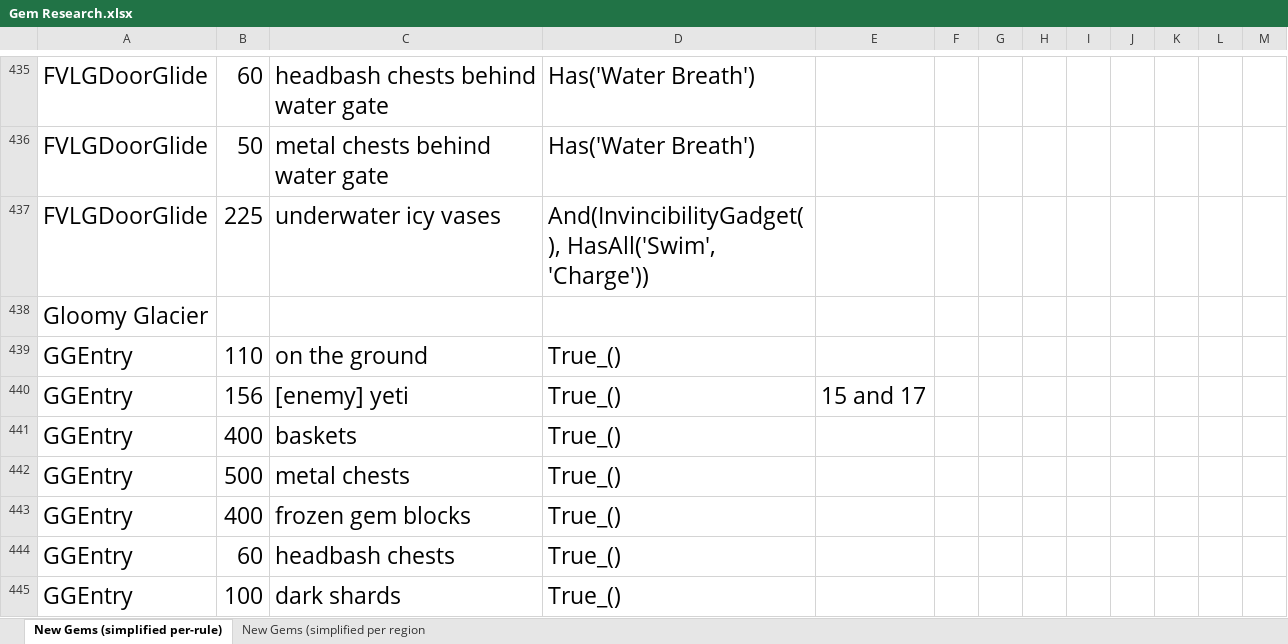
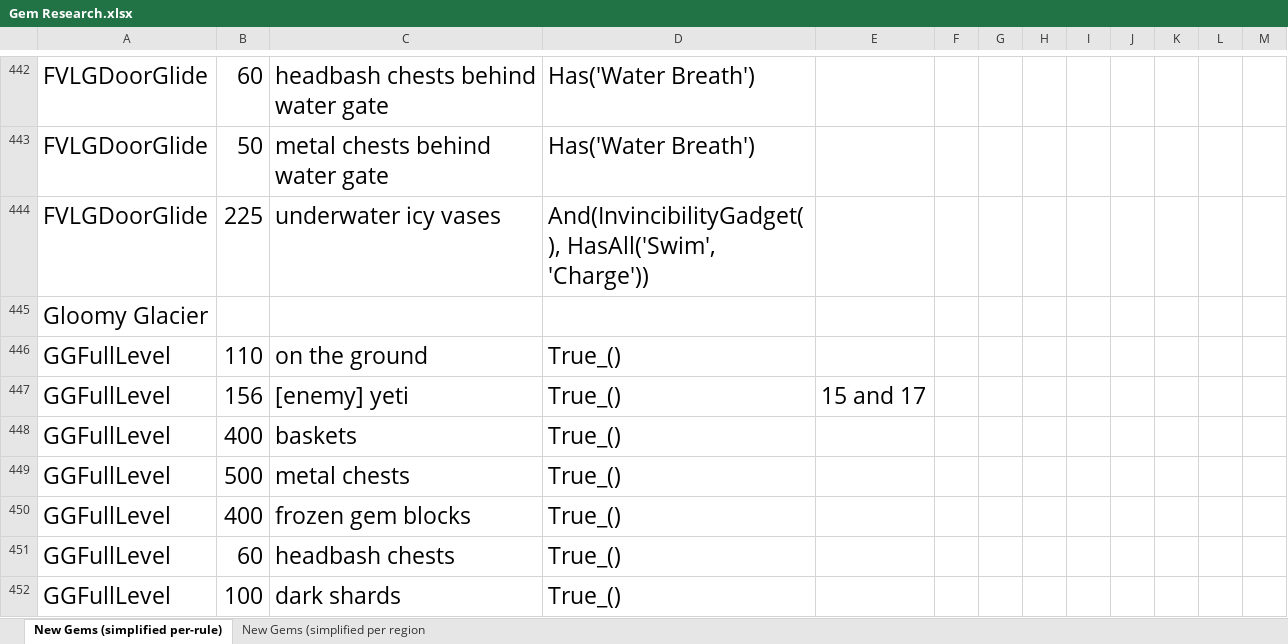
Before and after one commit to XuaTheGrate/Archipelago, an Excel workbook: worlds/spyro_aht/setup/Gem Research.xlsx, sheet New Gems (simplified per-rule), drawn as a sheet; only a part is shown, gaps mark what is left out; values as stored, in another font and other column widths than the file's, no borders; addresses are those after the commit; the diff covers the shown part only; the diff names each change by its address in the sheet, - before the commit and + after, or states it on an @@ line.

```diff
--- a/worlds/spyro_aht/setup/Gem Research.xlsx (sheet New Gems (simplified per-rule))
+++ b/worlds/spyro_aht/setup/Gem Research.xlsx (sheet New Gems (simplified per-rule))
-A446:A452: GGEntry
+A446:A452: GGFullLevel
```
Also changed, not shown: 13 added rows, 1 removed row and 32 edited cells elsewhere in this sheet, sheet New Gems (simplified per region, 14 other files.
